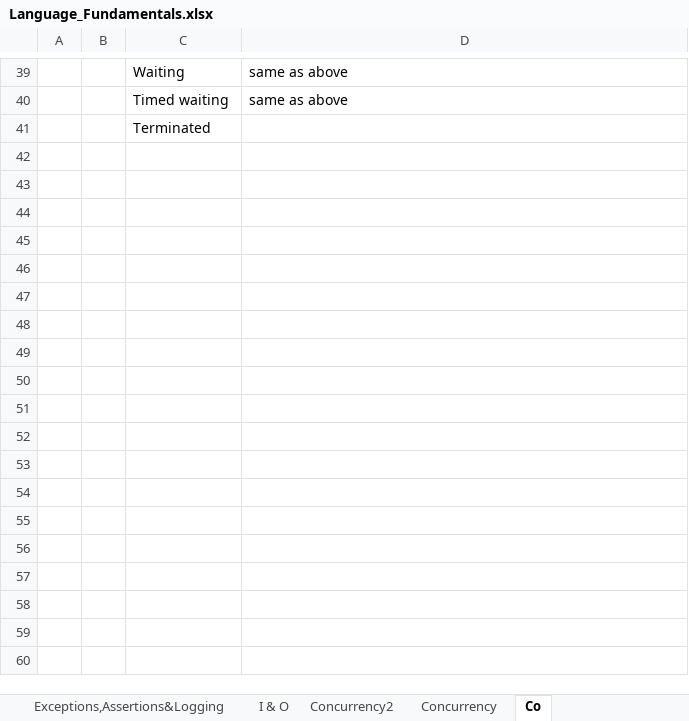
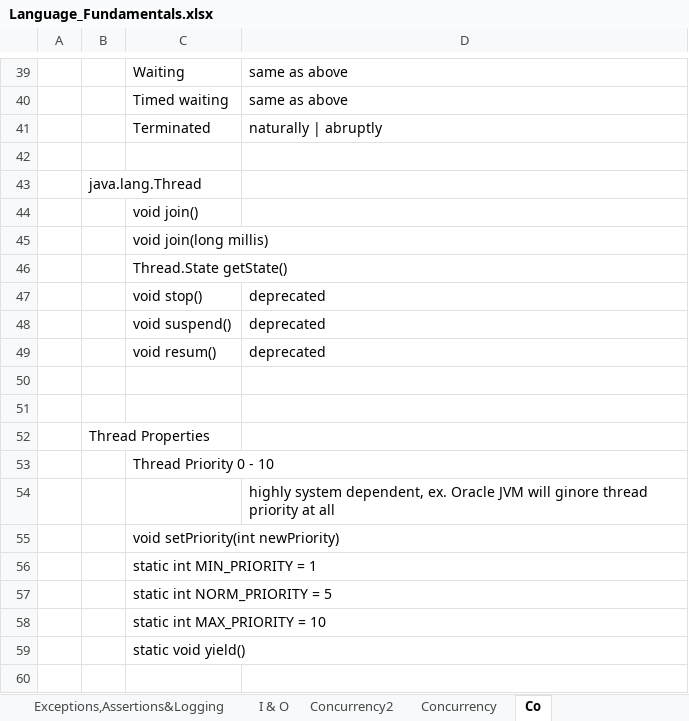
Before and after one commit to KunXie/Knowledge_WareHouse, an Excel workbook: Language_Fundamentals.xlsx, sheet Co, drawn as a sheet; only a part is shown, gaps mark what is left out; values as stored, in another font and other column widths than the file's, no borders; charts and pictures not drawn; addresses are those after the commit; the diff covers the shown part only; the diff names each change by its address in the sheet, - before the commit and + after, or states it on an @@ line.

Commit message:
daily

```diff
--- a/Language_Fundamentals.xlsx (sheet Co)
+++ b/Language_Fundamentals.xlsx (sheet Co)
+row 41:  |  | Terminated | naturally | abruptly
+row 42: (empty)
+row 43:  | java.lang.Thread
-C44: Terminated
+C44: void join()
+row 45:  |  | void join(long millis)
+row 46:  |  | Thread.State getState()
+row 47:  |  | void stop() | deprecated
+row 48:  |  | void suspend() | deprecated
+row 49:  |  | void resum() | deprecated
+row 50: (empty)
+row 51: (empty)
+row 52:  | Thread Properties
+row 53:  |  | Thread Priority 0 - 10
+row 54:  |  |  | highly system dependent, ex. Oracle JVM will ginore thread priority at all
+row 55:  |  | void setPriority(int newPriority)
+row 56:  |  | static int MIN_PRIORITY = 1
+row 57:  |  | static int NORM_PRIORITY = 5
+row 58:  |  | static int MAX_PRIORITY = 10
+row 59:  |  | static void yield()
+row 60: (empty)
```
Also changed, not shown: 37 added rows elsewhere in this sheet, charts or pictures.
